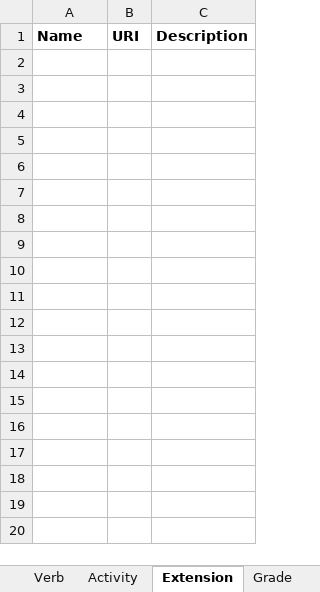
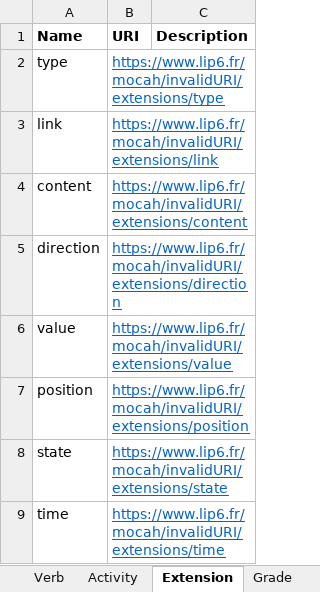
Before and after one commit to Mocahteam/E-LearningScape, an Excel workbook: Vocabulary/GBLxAPI_Vocab_User.xlsx, sheet Extension, drawn as a sheet; values as stored, in another font and other column widths than the file's, no borders; the diff names each change by its address in the sheet, - before the commit and + after, or states it on an @@ line.

Commit message:
Liste d'éléments tracés complétée + extensions dans ActionPerformedForLRS

```diff
--- a/Vocabulary/GBLxAPI_Vocab_User.xlsx (sheet Extension)
+++ b/Vocabulary/GBLxAPI_Vocab_User.xlsx (sheet Extension)
+row 2: type | https://www.lip6.fr/mocah/invalidURI/extensions/type
+row 3: link | https://www.lip6.fr/mocah/invalidURI/extensions/link
+row 4: content | https://www.lip6.fr/mocah/invalidURI/extensions/content
+row 5: direction | https://www.lip6.fr/mocah/invalidURI/extensions/direction
+row 6: value | https://www.lip6.fr/mocah/invalidURI/extensions/value
+row 7: position | https://www.lip6.fr/mocah/invalidURI/extensions/position
+row 8: state | https://www.lip6.fr/mocah/invalidURI/extensions/state
+row 9: time | https://www.lip6.fr/mocah/invalidURI/extensions/time
```
Also changed, not shown: sheet Verb, sheet Activity, 32 other files.
